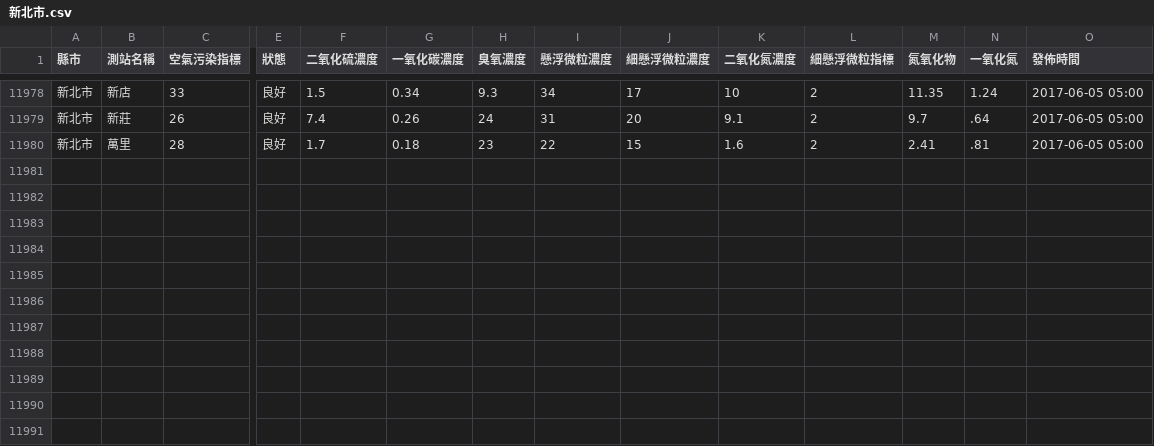
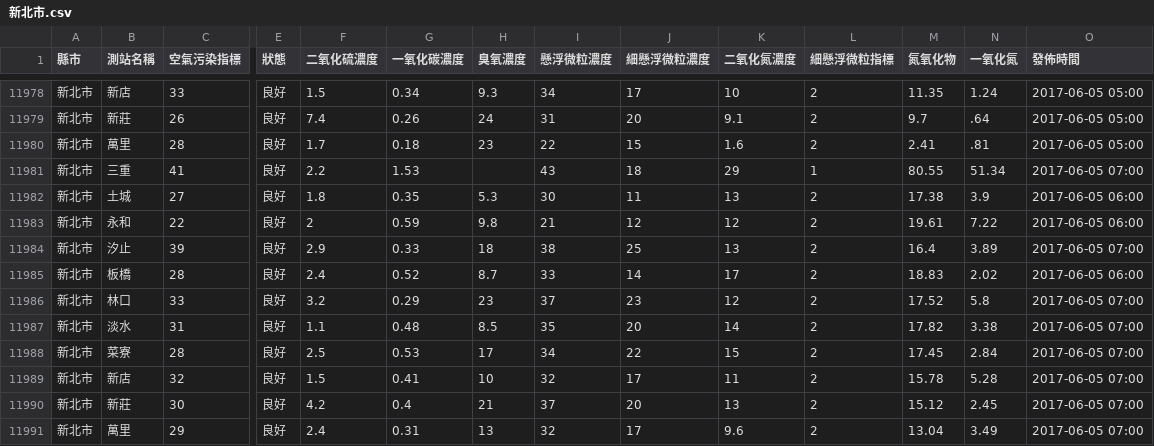
Before and after one commit to HarrisQs/AirPollutionCrawler, a CSV file: Data/新北市.csv, drawn as a sheet; only a part is shown, gaps mark what is left out; rows hold the shown columns only; the diff names each change by its address in the sheet, - before the commit and + after, or states it on an @@ line.

Commit message:
Mon Jun  5 00:32:01 BST 2017 Update Data

```diff
--- a/Data/新北市.csv
+++ b/Data/新北市.csv
+row 11981: 新北市 | 三重 | 41 | 良好 | 2.2 | 1.53 |  | 43 | 18 | 29 | 1 | 80.55 | 51.34 | 2017-06-05 07:00
+row 11982: 新北市 | 土城 | 27 | 良好 | 1.8 | 0.35 | 5.3 | 30 | 11 | 13 | 2 | 17.38 | 3.9 | 2017-06-05 06:00
+row 11983: 新北市 | 永和 | 22 | 良好 | 2 | 0.59 | 9.8 | 21 | 12 | 12 | 2 | 19.61 | 7.22 | 2017-06-05 06:00
+row 11984: 新北市 | 汐止 | 39 | 良好 | 2.9 | 0.33 | 18 | 38 | 25 | 13 | 2 | 16.4 | 3.89 | 2017-06-05 07:00
+row 11985: 新北市 | 板橋 | 28 | 良好 | 2.4 | 0.52 | 8.7 | 33 | 14 | 17 | 2 | 18.83 | 2.02 | 2017-06-05 06:00
+row 11986: 新北市 | 林口 | 33 | 良好 | 3.2 | 0.29 | 23 | 37 | 23 | 12 | 2 | 17.52 | 5.8 | 2017-06-05 07:00
+row 11987: 新北市 | 淡水 | 31 | 良好 | 1.1 | 0.48 | 8.5 | 35 | 20 | 14 | 2 | 17.82 | 3.38 | 2017-06-05 07:00
+row 11988: 新北市 | 菜寮 | 28 | 良好 | 2.5 | 0.53 | 17 | 34 | 22 | 15 | 2 | 17.45 | 2.84 | 2017-06-05 07:00
+row 11989: 新北市 | 新店 | 32 | 良好 | 1.5 | 0.41 | 10 | 32 | 17 | 11 | 2 | 15.78 | 5.28 | 2017-06-05 07:00
+row 11990: 新北市 | 新莊 | 30 | 良好 | 4.2 | 0.4 | 21 | 37 | 20 | 13 | 2 | 15.12 | 2.45 | 2017-06-05 07:00
+row 11991: 新北市 | 萬里 | 29 | 良好 | 2.4 | 0.31 | 13 | 32 | 17 | 9.6 | 2 | 13.04 | 3.49 | 2017-06-05 07:00
```
Also changed, not shown: Data/桃園市.csv, Data/臺中市.csv, 19 other files.
